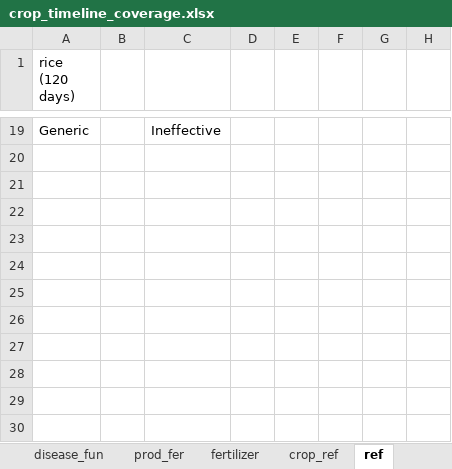
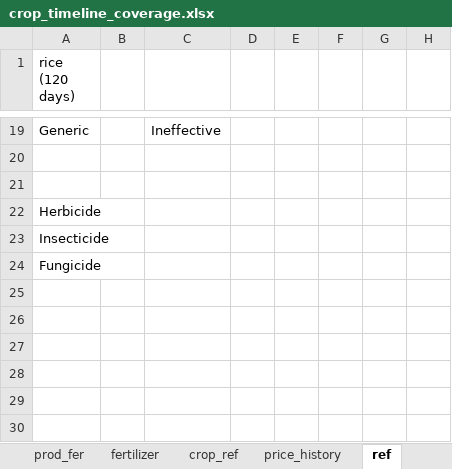
Before and after one commit to Zoneptn/product_timeline_coverage_pricecomparision_final, an Excel workbook: crop_timeline_coverage.xlsx, sheet ref, drawn as a sheet; only a part is shown, gaps mark what is left out; values as stored, in another font and other column widths than the file's, no borders; the diff names each change by its address in the sheet, - before the commit and + after, or states it on an @@ line.

```diff
--- a/crop_timeline_coverage.xlsx (sheet ref)
+++ b/crop_timeline_coverage.xlsx (sheet ref)
+sheet tab: price_history
-A22 (rice (120 days)): (empty)
+A22 (rice (120 days)): Herbicide
-A23 (rice (120 days)): (empty)
+A23 (rice (120 days)): Insecticide
-A24 (rice (120 days)): (empty)
+A24 (rice (120 days)): Fungicide
```
Also changed, not shown: sheet prod_ins, sheet prod_fun, sheet prod_her.
